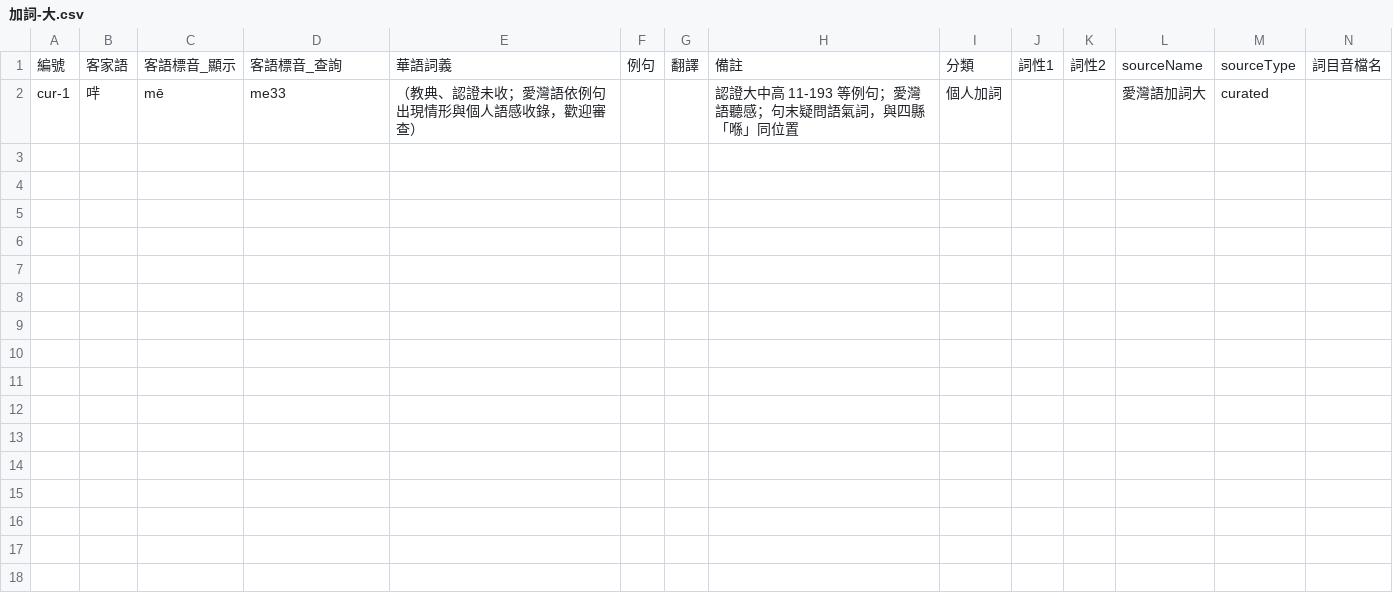
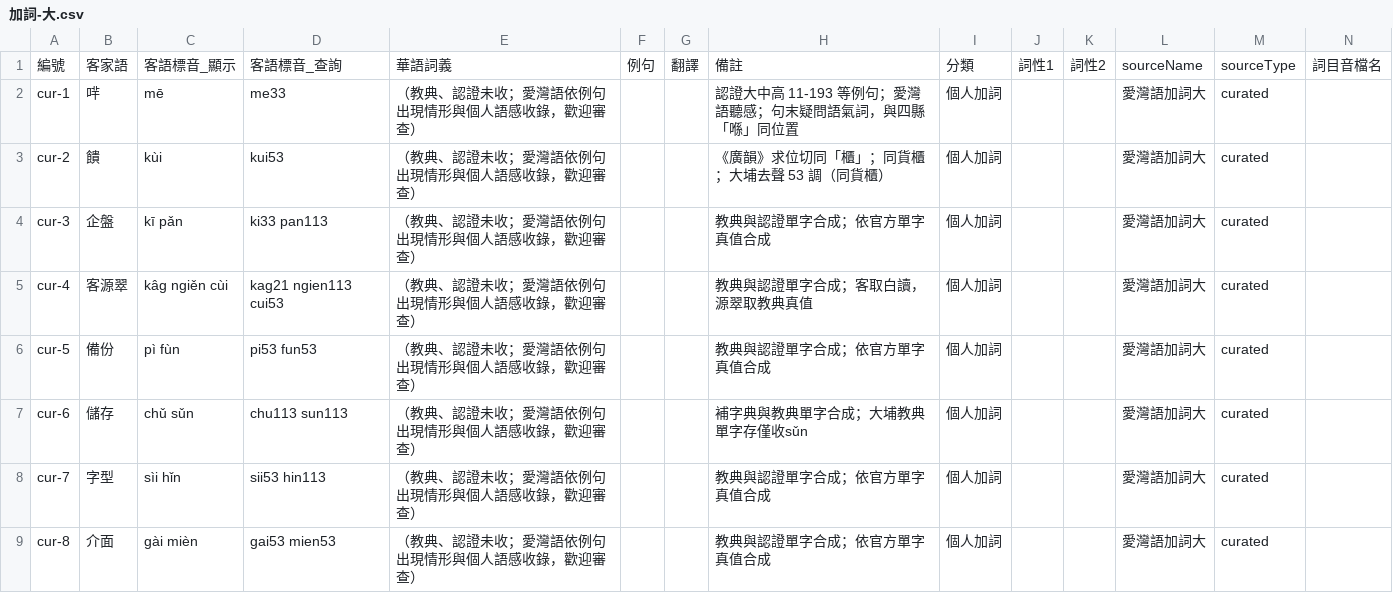
Before and after one commit to Aiuanyu/HakSpring, a CSV file: data/curated/加詞-大.csv, drawn as a sheet.

```diff
--- a/data/curated/加詞-大.csv
+++ b/data/curated/加詞-大.csv
@@ -2 +2,8 @@
 cur-1,哶,mē,me33,（教典、認證未收；愛灣語依例句出現情形與個人語感收錄，歡迎審查）,,,認證大中高 11-193 等例句；愛灣語聽感；句末疑問語氣詞，與四縣「喺」同位置,個人加詞,,,愛灣語加詞大,curated,
+cur-2,饋,kùi,kui53,（教典、認證未收；愛灣語依例句出現情形與個人語感收錄，歡迎審查）,,,《廣韻》求位切同「櫃」；同貨櫃；大埔去聲 53 調（同貨櫃）,個人加詞,,,愛灣語加詞大,curated,
+cur-3,企盤,kī pǎn,ki33 pan113,（教典、認證未收；愛灣語依例句出現情形與個人語感收錄，歡迎審查）,,,教典與認證單字合成；依官方單字真值合成,個人加詞,,,愛灣語加詞大,curated,
+cur-4,客源翠,kâg ngiěn cùi,kag21 ngien113 cui53,（教典、認證未收；愛灣語依例句出現情形與個人語感收錄，歡迎審查）,,,教典與認證單字合成；客取白讀，源翠取教典真值,個人加詞,,,愛灣語加詞大,curated,
+cur-5,備份,pì fùn,pi53 fun53,（教典、認證未收；愛灣語依例句出現情形與個人語感收錄，歡迎審查）,,,教典與認證單字合成；依官方單字真值合成,個人加詞,,,愛灣語加詞大,curated,
+cur-6,儲存,chǔ sǔn,chu113 sun113,（教典、認證未收；愛灣語依例句出現情形與個人語感收錄，歡迎審查）,,,補字典與教典單字合成；大埔教典單字存僅收sǔn,個人加詞,,,愛灣語加詞大,curated,
+cur-7,字型,sìi hǐn,sii53 hin113,（教典、認證未收；愛灣語依例句出現情形與個人語感收錄，歡迎審查）,,,教典與認證單字合成；依官方單字真值合成,個人加詞,,,愛灣語加詞大,curated,
+cur-8,介面,gài mièn,gai53 mien53,（教典、認證未收；愛灣語依例句出現情形與個人語感收錄，歡迎審查）,,,教典與認證單字合成；依官方單字真值合成,個人加詞,,,愛灣語加詞大,curated,
```
Also changed, not shown: data/curated/加詞-四.csv, data/curated/加詞-平.csv, 26 other files.
